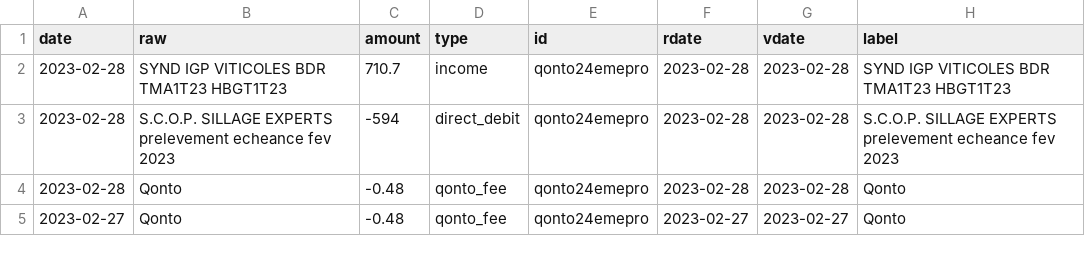
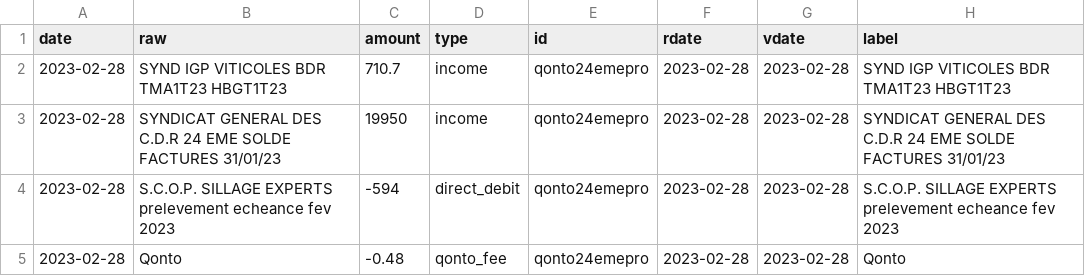
Before and after one commit to 24eme/banque, a CSV file: data/history.csv, drawn as a sheet; only a part is shown; the shorter side is filled out with more unchanged rows.

Commit message:
Mise à jour des opérations (qonto)

```diff
--- a/data/history.csv
+++ b/data/history.csv
@@ -2,2 +2,3 @@ date,"raw",amount,type,id,rdate,vdate,"label"
 2023-02-28,"SYND IGP VITICOLES BDR TMA1T23 HBGT1T23",710.7,income,qonto24emepro,2023-02-28,2023-02-28,"SYND IGP VITICOLES BDR TMA1T23 HBGT1T23"
+2023-02-28,"SYNDICAT GENERAL DES C.D.R 24 EME SOLDE FACTURES 31/01/23",19950,income,qonto24emepro,2023-02-28,2023-02-28,"SYNDICAT GENERAL DES C.D.R 24 EME SOLDE FACTURES 31/01/23"
 2023-02-28,"S.C.O.P. SILLAGE EXPERTS prelevement echeance fev 2023",-594,direct_debit,qonto24emepro,2023-02-28,2023-02-28,"S.C.O.P. SILLAGE EXPERTS prelevement echeance fev 2023"
```
